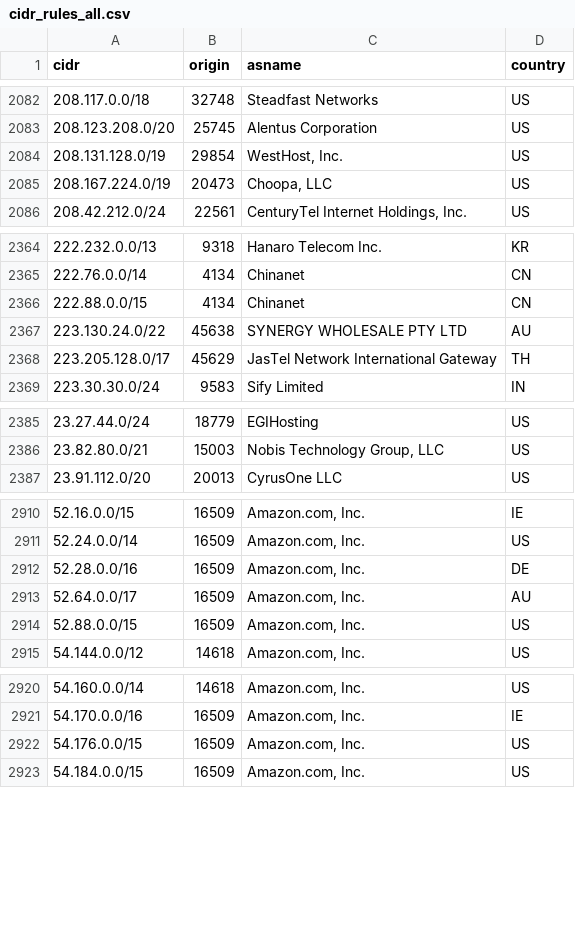
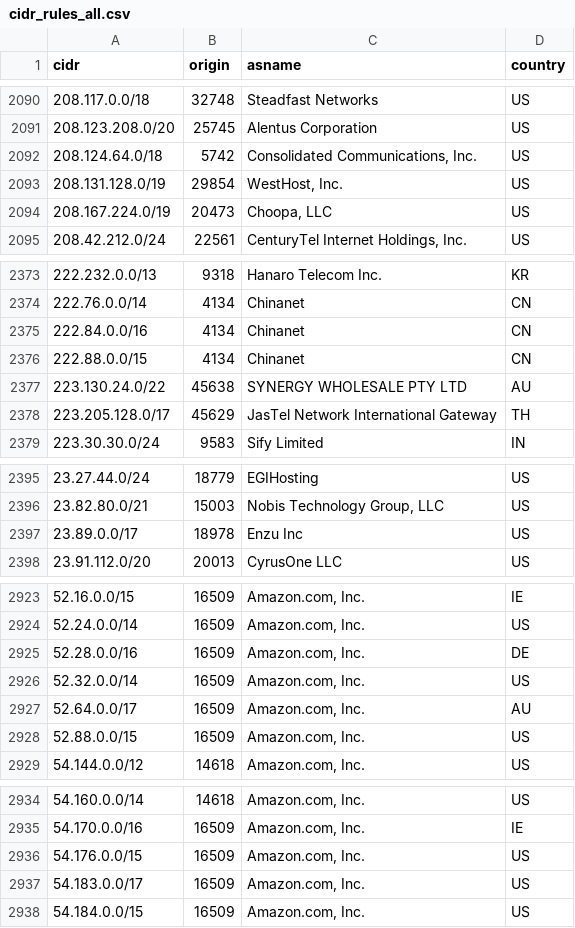
Before and after one commit to DanielRuf/CIDR-rules, a CSV file: cidr_rules_all.csv, drawn as a sheet; only a part is shown, gaps mark what is left out; the diff covers the shown part only; the diff names each change by its address in the sheet, - before the commit and + after, or states it on an @@ line.

```diff
--- a/cidr_rules_all.csv
+++ b/cidr_rules_all.csv
+row 2092: 208.124.64.0/18 | 5742 | Consolidated Communications, Inc. | US
+row 2375: 222.84.0.0/16 | 4134 | Chinanet | CN
+row 2397: 23.89.0.0/17 | 18978 | Enzu Inc | US
+row 2926: 52.32.0.0/14 | 16509 | Amazon.com, Inc. | US
+row 2937: 54.183.0.0/17 | 16509 | Amazon.com, Inc. | US
```
Also changed, not shown: 15 added rows elsewhere in this file, cidr_rules_all.tsv, 8 other files.
